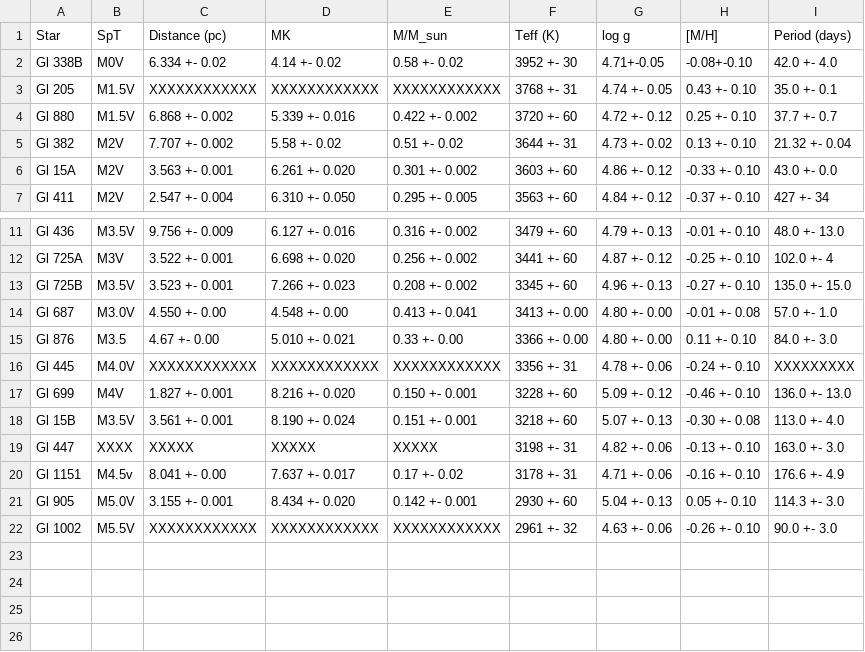
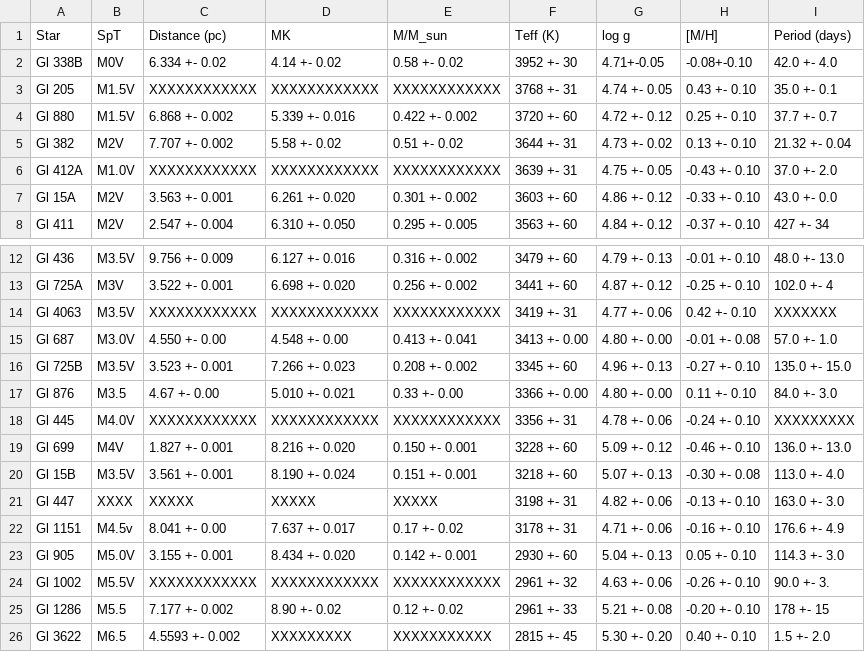
Before and after one commit to DGonzalezPicos/retrieval_base, a CSV file: paper/data/fundamental_parameters.csv, drawn as a sheet; only a part is shown, gaps mark what is left out.

```diff
--- a/paper/data/fundamental_parameters.csv
+++ b/paper/data/fundamental_parameters.csv
@@ -5,2 +5,3 @@ Gl 880,M1.5V,6.868 +- 0.002,5.339 +- 0.016,0.422 +- 0.002,3720 +- 60,4.72 +- 0.1
 Gl 382,M2V,7.707 +- 0.002,5.58 +- 0.02,0.51 +- 0.02,3644 +- 31,4.73 +- 0.02,0.13 +- 0.10,21.32 +- 0.04
+Gl 412A,M1.0V,XXXXXXXXXXXX,XXXXXXXXXXXX,XXXXXXXXXXXX,3639 +- 31,4.75 +- 0.05,-0.43 +- 0.10,37.0 +- 2.0
 Gl 15A,M2V,3.563 +- 0.001,6.261 +- 0.020,0.301 +- 0.002,3603 +- 60,4.86 +- 0.12,-0.33 +- 0.10,43.0 +- 0.0
@@ -12,4 +13,5 @@ Gl 436,M3.5V,9.756 +- 0.009,6.127 +- 0.016,0.316 +- 0.002,3479 +- 60,4.79 +- 0.1
 Gl 725A,M3V,3.522 +- 0.001,6.698 +- 0.020,0.256 +- 0.002,3441 +- 60,4.87 +- 0.12,-0.25 +- 0.10,102.0 +- 4
+Gl 4063,M3.5V,XXXXXXXXXXXX,XXXXXXXXXXXX,XXXXXXXXXXXX,3419 +- 31,4.77 +- 0.06,0.42 +- 0.10, XXXXXXX
+Gl 687,M3.0V,4.550 +- 0.00,4.548 +- 0.00,0.413 +- 0.041,3413 +- 0.00,4.80 +- 0.00,-0.01 +- 0.08,57.0 +- 1.0
 Gl 725B,M3.5V,3.523 +- 0.001,7.266 +- 0.023,0.208 +- 0.002,3345 +- 60,4.96 +- 0.13,-0.27 +- 0.10, 135.0 +- 15.0
-Gl 687,M3.0V,4.550 +- 0.00,4.548 +- 0.00,0.413 +- 0.041,3413 +- 0.00,4.80 +- 0.00,-0.01 +- 0.08,57.0 +- 1.0
 Gl 876,M3.5,4.67 +- 0.00,5.010 +- 0.021, 0.33 +- 0.00,3366 +- 0.00,4.80 +- 0.00, 0.11 +- 0.10,84.0 +- 3.0
@@ -21,2 +23,4 @@ Gl 1151,M4.5v,8.041 +- 0.00,7.637 +- 0.017,0.17 +- 0.02,3178 +- 31, 4.71 +- 0.06
 Gl 905,M5.0V,3.155 +- 0.001,8.434 +- 0.020,0.142 +- 0.001,2930 +- 60,5.04 +- 0.13,0.05 +- 0.10,114.3 +- 3.0
-Gl 1002,M5.5V,XXXXXXXXXXXX,XXXXXXXXXXXX,XXXXXXXXXXXX,2961 +- 32, 4.63 +- 0.06, -0.26 +- 0.10, 90.0 +- 3.0
+Gl 1002,M5.5V,XXXXXXXXXXXX,XXXXXXXXXXXX,XXXXXXXXXXXX,2961 +- 32, 4.63 +- 0.06, -0.26 +- 0.10, 90.0 +- 3.
+Gl 1286,M5.5,7.177 +- 0.002,8.90 +- 0.02,0.12 +- 0.02,2961 +- 33,5.21 +- 0.08,-0.20 +- 0.10,178 +- 15
+Gl 3622,M6.5,4.5593 +- 0.002,XXXXXXXXX,XXXXXXXXXXX,2815 +- 45,5.30 +- 0.20, 0.40 +- 0.10, 1.5 +- 2.0
```
Also changed, not shown: 10 other files.
